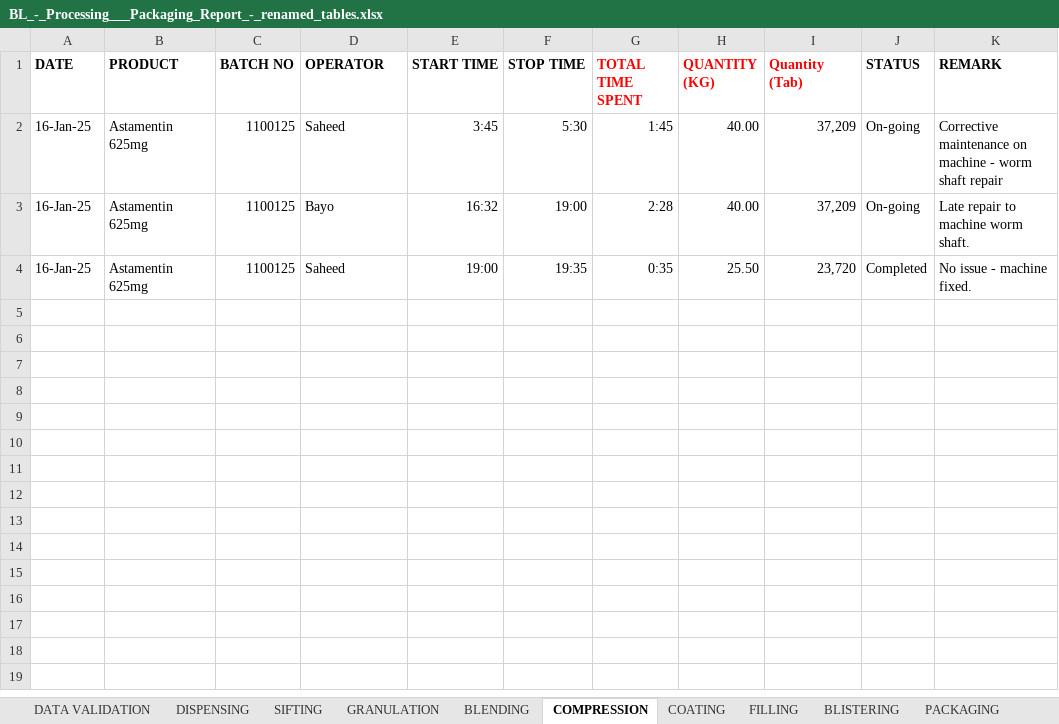
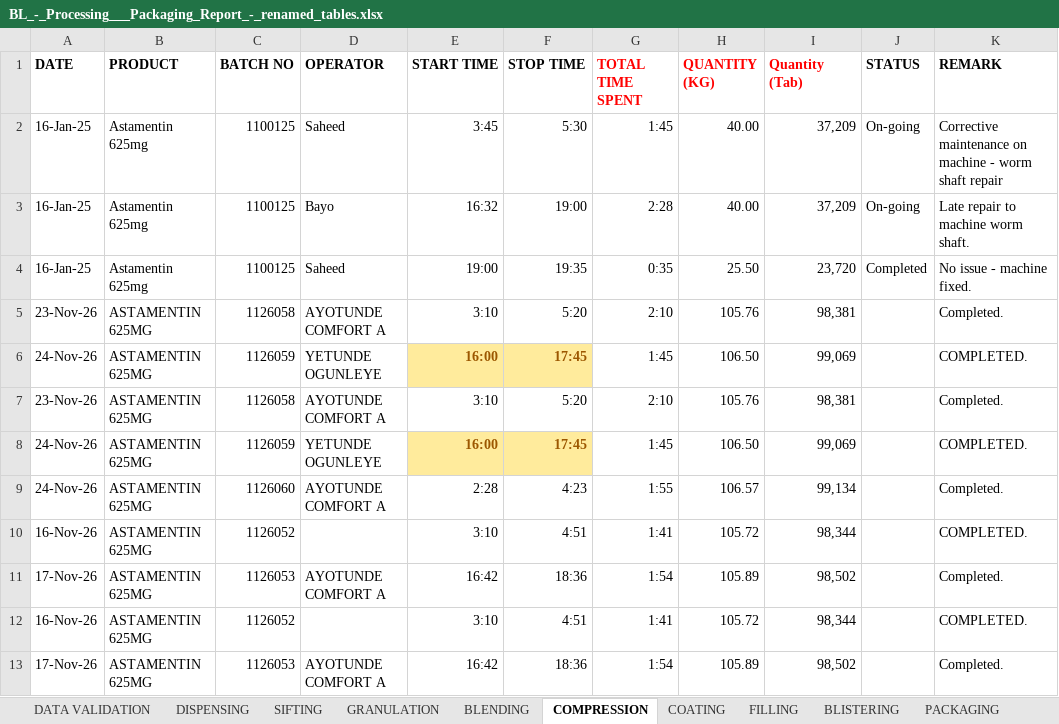
Before and after one commit to Aidee78/DEApp, an Excel workbook: BL_-_Processing___Packaging_Report_-_renamed_tables.xlsx, sheet COMPRESSION, drawn as a sheet; values as stored, in another font and other column widths than the file's, no borders; table styles not drawn; the diff names each change by its address in the sheet, - before the commit and + after, or states it on an @@ line.

```diff
--- a/BL_-_Processing___Packaging_Report_-_renamed_tables.xlsx (sheet COMPRESSION)
+++ b/BL_-_Processing___Packaging_Report_-_renamed_tables.xlsx (sheet COMPRESSION)
+row 5: 23-Nov-26 | ASTAMENTIN 625MG | 1126058 | AYOTUNDE COMFORT A | 3:10 | 5:20 | 2:10 | 105.76 | 98,381 |  | Completed.
+row 6: 24-Nov-26 | ASTAMENTIN 625MG | 1126059 | YETUNDE OGUNLEYE | 16:00 | 17:45 | 1:45 | 106.50 | 99,069 |  | COMPLETED.
+row 7: 23-Nov-26 | ASTAMENTIN 625MG | 1126058 | AYOTUNDE COMFORT A | 3:10 | 5:20 | 2:10 | 105.76 | 98,381 |  | Completed.
+row 8: 24-Nov-26 | ASTAMENTIN 625MG | 1126059 | YETUNDE OGUNLEYE | 16:00 | 17:45 | 1:45 | 106.50 | 99,069 |  | COMPLETED.
+row 9: 24-Nov-26 | ASTAMENTIN 625MG | 1126060 | AYOTUNDE COMFORT A | 2:28 | 4:23 | 1:55 | 106.57 | 99,134 |  | Completed.
+row 10: 16-Nov-26 | ASTAMENTIN 625MG | 1126052 |  | 3:10 | 4:51 | 1:41 | 105.72 | 98,344 |  | COMPLETED.
+row 11: 17-Nov-26 | ASTAMENTIN 625MG | 1126053 | AYOTUNDE COMFORT A | 16:42 | 18:36 | 1:54 | 105.89 | 98,502 |  | Completed.
+row 12: 16-Nov-26 | ASTAMENTIN 625MG | 1126052 |  | 3:10 | 4:51 | 1:41 | 105.72 | 98,344 |  | COMPLETED.
+row 13: 17-Nov-26 | ASTAMENTIN 625MG | 1126053 | AYOTUNDE COMFORT A | 16:42 | 18:36 | 1:54 | 105.89 | 98,502 |  | Completed.
```
Also changed, not shown: sheet OVERPRINTING, sheet BLENDING, sheet PACKAGING, sheet FILLING, sheet SIFTING, sheet DISPENSING, 3 more sheets, 6 other files.
